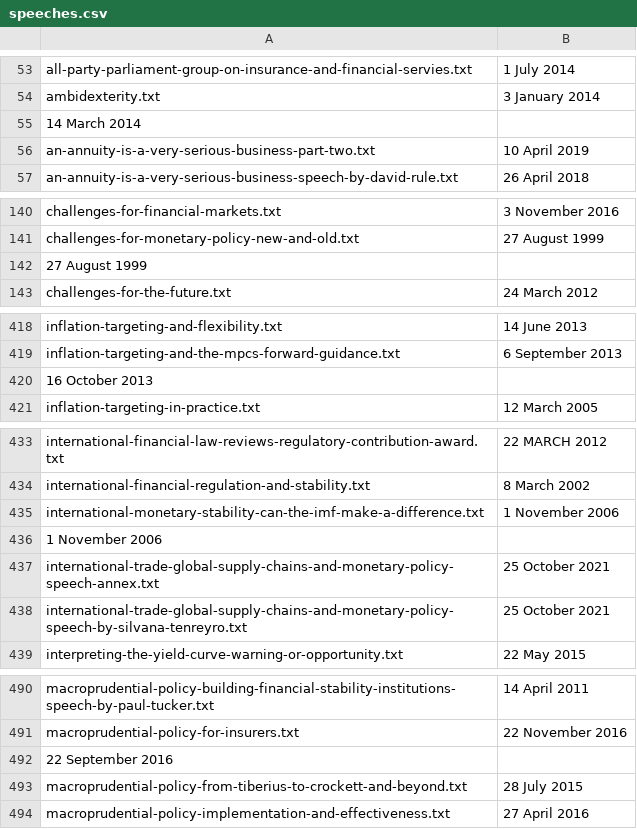
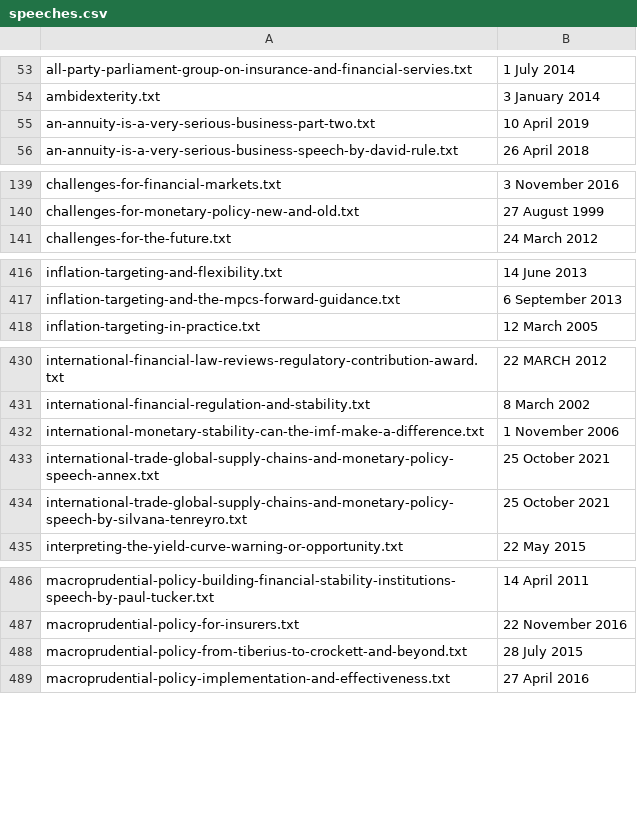
Before and after one commit to StefanHubner/MachineLearningEconomics, a CSV file: data/speeches/speeches.csv, drawn as a sheet; only a part is shown, gaps mark what is left out; the diff covers the shown part only.

Commit message:
full data file

```diff
--- a/data/speeches/speeches.csv
+++ b/data/speeches/speeches.csv
@@ -54,3 +54,2 @@ all-party-parliament-group-on-insurance-and-financial-servies.txt;1 July 2014
 ambidexterity.txt;3 January 2014
-14 March 2014
 an-annuity-is-a-very-serious-business-part-two.txt;10 April 2019
@@ -141,3 +140,2 @@ challenges-for-financial-markets.txt;3 November 2016
 challenges-for-monetary-policy-new-and-old.txt;27 August 1999
-27 August 1999
 challenges-for-the-future.txt;24 March 2012
@@ -419,3 +417,2 @@ inflation-targeting-and-flexibility.txt;14 June 2013
 inflation-targeting-and-the-mpcs-forward-guidance.txt;6 September 2013
-16 October 2013
 inflation-targeting-in-practice.txt;12 March 2005
@@ -435,3 +432,2 @@ international-financial-regulation-and-stability.txt;8 March 2002
 international-monetary-stability-can-the-imf-make-a-difference.txt;1 November 2006
-1 November 2006
 international-trade-global-supply-chains-and-monetary-policy-speech-annex.txt;25 October 2021
@@ -491,3 +487,2 @@ macroprudential-policy-building-financial-stability-institutions-speech-by-paul-
 macroprudential-policy-for-insurers.txt;22 November 2016
-22 September 2016
 macroprudential-policy-from-tiberius-to-crockett-and-beyond.txt;28 July 2015
```
Also changed, not shown: 10 removed rows elsewhere in this file, 3 other files.
